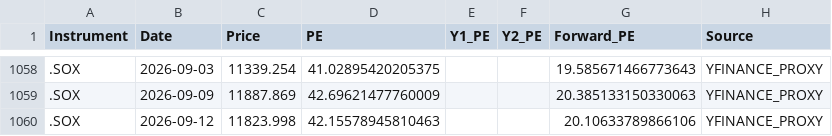
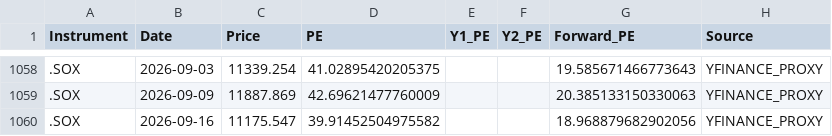
Before and after one commit to Wiimandy/sox-pe-river, a CSV file: sox_pe_data_W.csv, drawn as a sheet; only a part is shown, gaps mark what is left out.

Commit message:
Auto-update SOX LSEG/yfinance proxy data

```diff
--- a/sox_pe_data_W.csv
+++ b/sox_pe_data_W.csv
@@ -1059,2 +1059,2 @@ Instrument,Date,Price,PE,Y1_PE,Y2_PE,Forward_PE,Source
 .SOX,2026-09-09,11887.869,42.69621477760009,,,20.385133150330063,YFINANCE_PROXY
-.SOX,2026-09-12,11823.998,42.15578945810463,,,20.10633789866106,YFINANCE_PROXY
+.SOX,2026-09-16,11175.547,39.91452504975582,,,18.968879682902056,YFINANCE_PROXY
```
